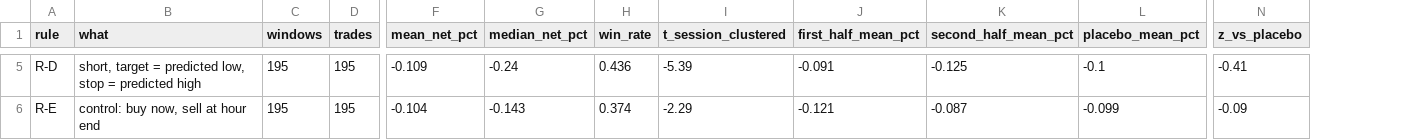
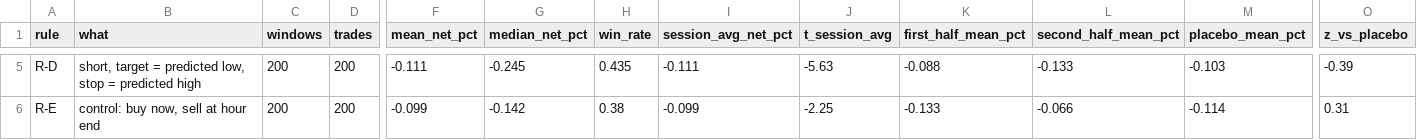
Before and after one commit to shauryaa1808g-max/pred_18, a CSV file: results/paper_hourly_backtest.csv, drawn as a sheet; only a part is shown, gaps mark what is left out; removed rows and columns are numbered as before the commit, all else as after; the diff covers the shown part only; the diff names each change by its address in the sheet, - before the commit and + after, or states it on an @@ line.

```diff
--- a/results/paper_hourly_backtest.csv
+++ b/results/paper_hourly_backtest.csv
-column I (t_session_clustered), rows 5-6: -5.39 | -2.29
+column I (session_avg_net_pct), rows 5-6: -0.111 | -0.099
+column J (t_session_avg), rows 5-6: -5.63 | -2.25
-C5:C6 (windows): 195
+C5:C6 (windows): 200
-D5:D6 (trades): 195
+D5:D6 (trades): 200
-F5 (mean_net_pct): -0.109
+F5 (mean_net_pct): -0.111
-G5 (median_net_pct): -0.24
+G5 (median_net_pct): -0.245
-H5 (win_rate): 0.436
+H5 (win_rate): 0.435
-K5 (first_half_mean_pct): -0.091
+K5 (first_half_mean_pct): -0.088
-L5 (second_half_mean_pct): -0.125
+L5 (second_half_mean_pct): -0.133
-M5 (placebo_mean_pct): -0.1
+M5 (placebo_mean_pct): -0.103
-O5 (z_vs_placebo): -0.41
+O5 (z_vs_placebo): -0.39
-F6 (mean_net_pct): -0.104
+F6 (mean_net_pct): -0.099
-G6 (median_net_pct): -0.143
+G6 (median_net_pct): -0.142
-H6 (win_rate): 0.374
+H6 (win_rate): 0.38
-K6 (first_half_mean_pct): -0.121
+K6 (first_half_mean_pct): -0.133
-L6 (second_half_mean_pct): -0.087
+L6 (second_half_mean_pct): -0.066
-M6 (placebo_mean_pct): -0.099
+M6 (placebo_mean_pct): -0.114
-O6 (z_vs_placebo): -0.09
+O6 (z_vs_placebo): 0.31
```
Also changed, not shown: 30 edited cells elsewhere in this file, results/paper_hourly_ledger.csv, results/paper_hourly_trades.csv, 13 other files.
